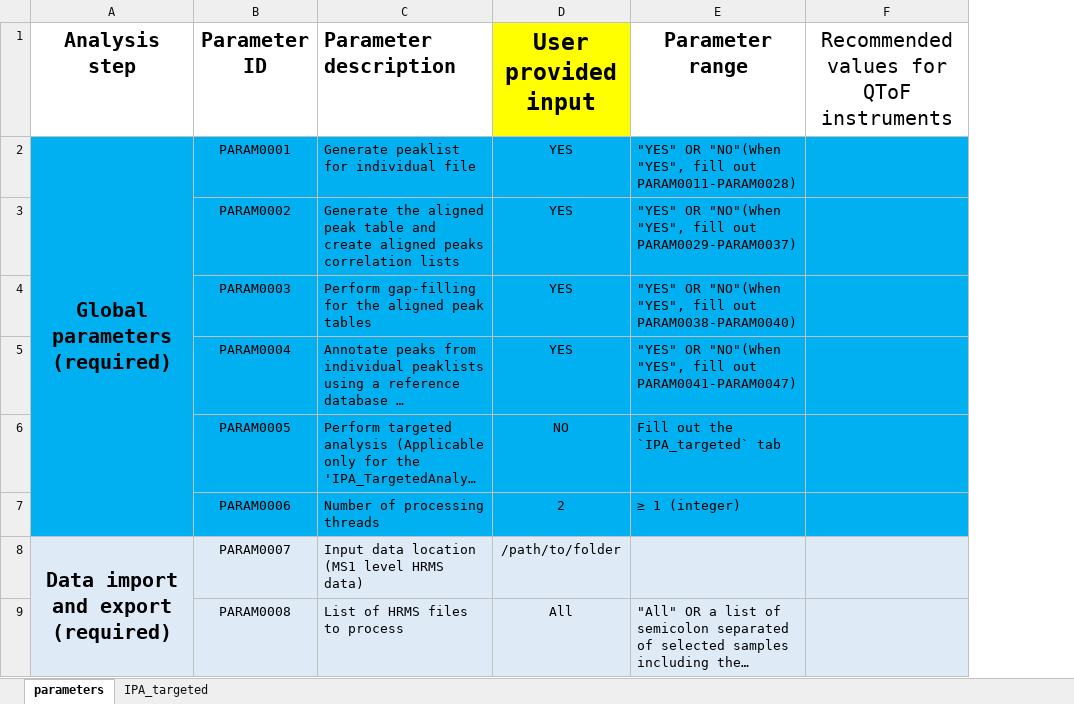
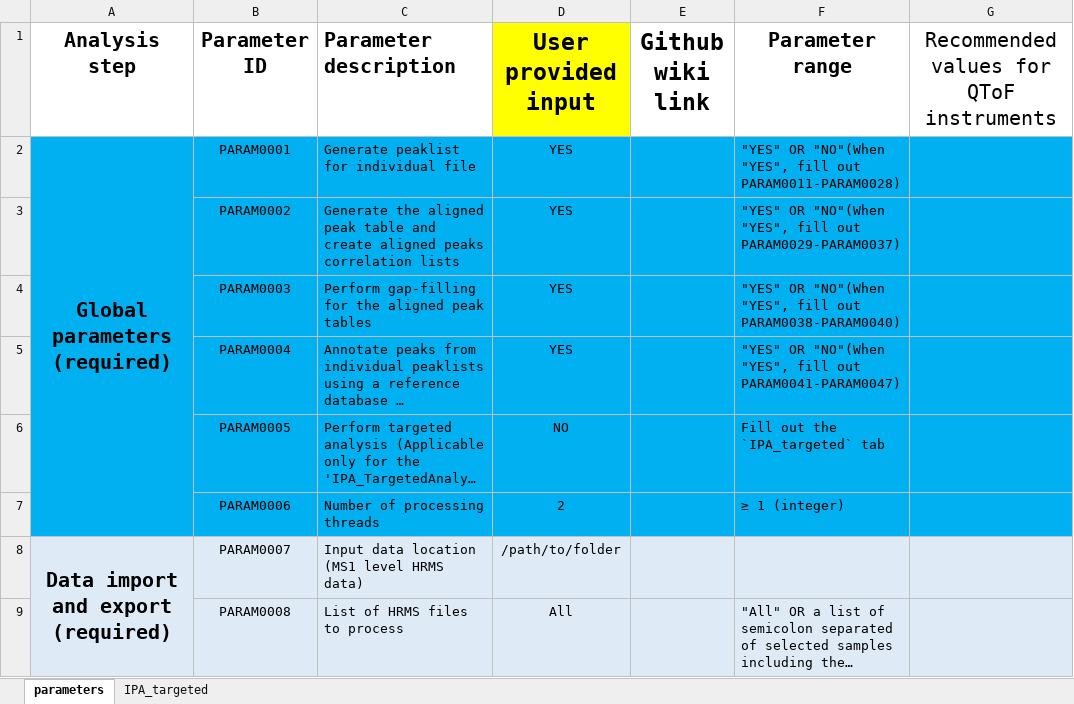
Before and after one commit to idslme/IDSL.IPA, an Excel workbook: IDSL.IPA/inst/extdata/IPA_parameters.xlsx, sheet parameters, drawn as a sheet; only a part is shown; long unchanged cells end in …; values as stored, in another font and other column widths than the file's, no borders; the diff names each change by its address in the sheet, - before the commit and + after, or states it on an @@ line.

```diff
--- a/IDSL.IPA/inst/extdata/IPA_parameters.xlsx (sheet parameters)
+++ b/IDSL.IPA/inst/extdata/IPA_parameters.xlsx (sheet parameters)
+column E (Github wiki link), empty
```
Also changed, not shown: formulas that keep their value, IPA_parameters.xlsx, 15 other files.
